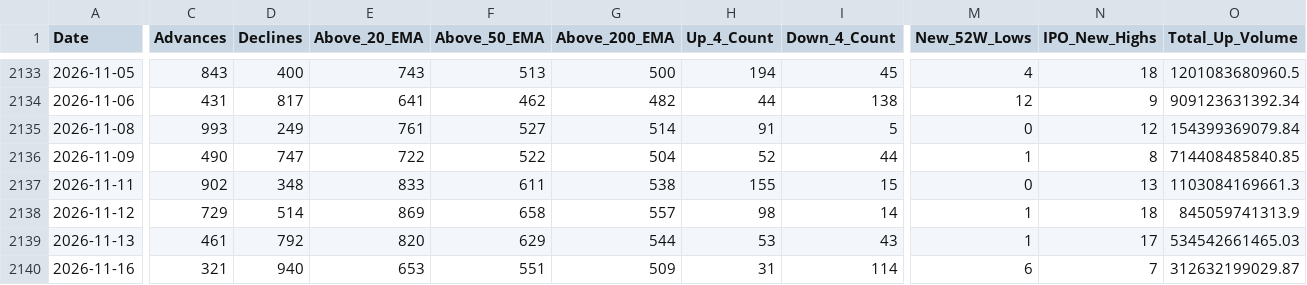
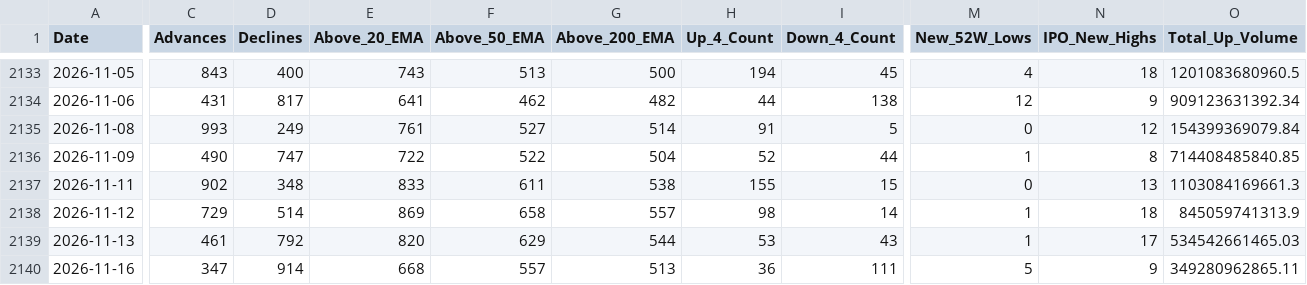
Before and after one commit to augmentalphawealth/Situational-Awareness, a CSV file: live_intraday_aggregate.csv, drawn as a sheet; only a part is shown, gaps mark what is left out; the diff covers the shown part only; the diff names each change by its address in the sheet, - before the commit and + after, or states it on an @@ line.

```diff
--- a/live_intraday_aggregate.csv
+++ b/live_intraday_aggregate.csv
-C2140 (Advances): 321
+C2140 (Advances): 347
-D2140 (Declines): 940
+D2140 (Declines): 914
-E2140 (Above_20_EMA): 653
+E2140 (Above_20_EMA): 668
-F2140 (Above_50_EMA): 551
+F2140 (Above_50_EMA): 557
-G2140 (Above_200_EMA): 509
+G2140 (Above_200_EMA): 513
-H2140 (Up_4_Count): 31
+H2140 (Up_4_Count): 36
-I2140 (Down_4_Count): 114
+I2140 (Down_4_Count): 111
-M2140 (New_52W_Lows): 6
+M2140 (New_52W_Lows): 5
-N2140 (IPO_New_Highs): 7
+N2140 (IPO_New_Highs): 9
-O2140 (Total_Up_Volume): 312632199029.87
+O2140 (Total_Up_Volume): 349280962865.11
```
Also changed, not shown: 21 edited cells elsewhere in this file, 5 other files.
